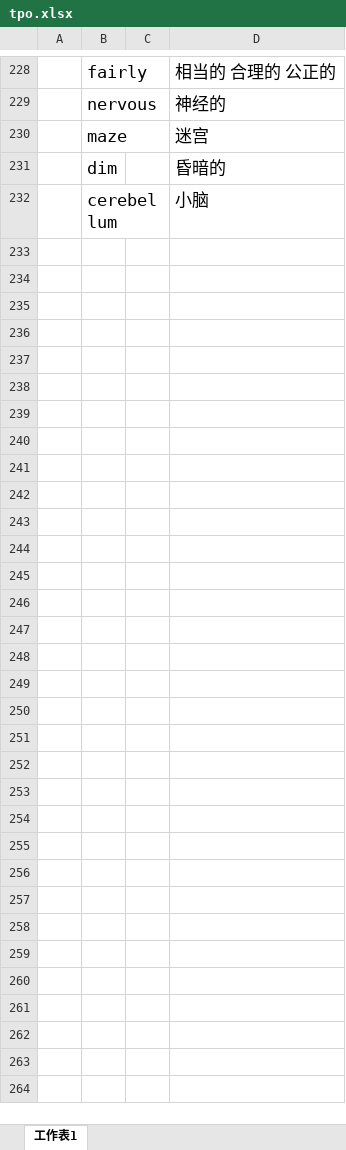
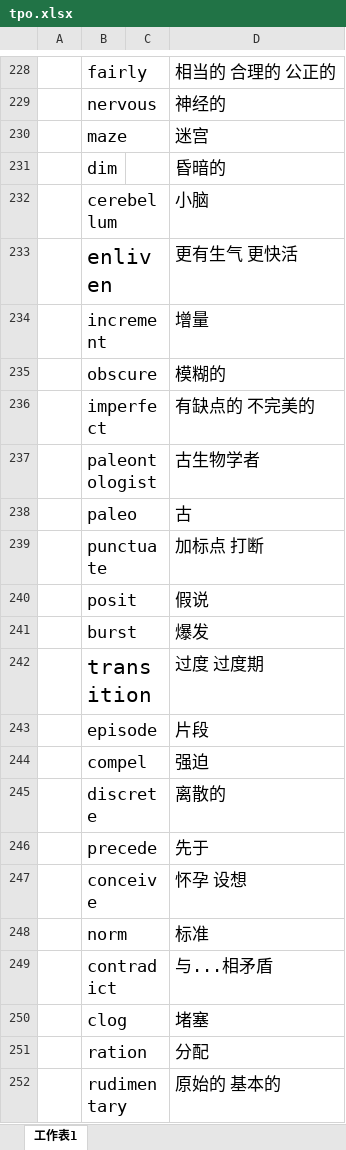
Before and after one commit to mytEcust/toefllevellist, an Excel workbook: tpo.xlsx, sheet 工作表1, drawn as a sheet; only a part is shown, gaps mark what is left out; values as stored, in another font and other column widths than the file's, no borders; charts and pictures not drawn; the diff covers the shown part only; the diff names each change by its address in the sheet, - before the commit and + after, or states it on an @@ line.

```diff
--- a/tpo.xlsx (sheet 工作表1)
+++ b/tpo.xlsx (sheet 工作表1)
+row 233:  | enliven |  | 更有生气 更快活
+row 234:  | increment |  | 增量
+row 235:  | obscure |  | 模糊的
+row 236:  | imperfect |  | 有缺点的 不完美的
+row 237:  | paleontologist |  | 古生物学者
+row 238:  | paleo |  | 古
+row 239:  | punctuate |  | 加标点 打断
+row 240:  | posit |  | 假说
+row 241:  | burst |  | 爆发
+row 242:  | transition |  | 过度 过度期
+row 243:  | episode |  | 片段
+row 244:  | compel |  | 强迫
+row 245:  | discrete |  | 离散的
+row 246:  | precede |  | 先于
+row 247:  | conceive |  | 怀孕 设想
+row 248:  | norm |  | 标准
+row 249:  | contradict |  | 与...相矛盾
+row 250:  | clog |  | 堵塞
+row 251:  | ration |  | 分配
+row 252:  | rudimentary |  | 原始的 基本的
```
Also changed, not shown: 20 added rows elsewhere in this sheet, Level 3.xlsx, listen.xlsx, 1 other file.
